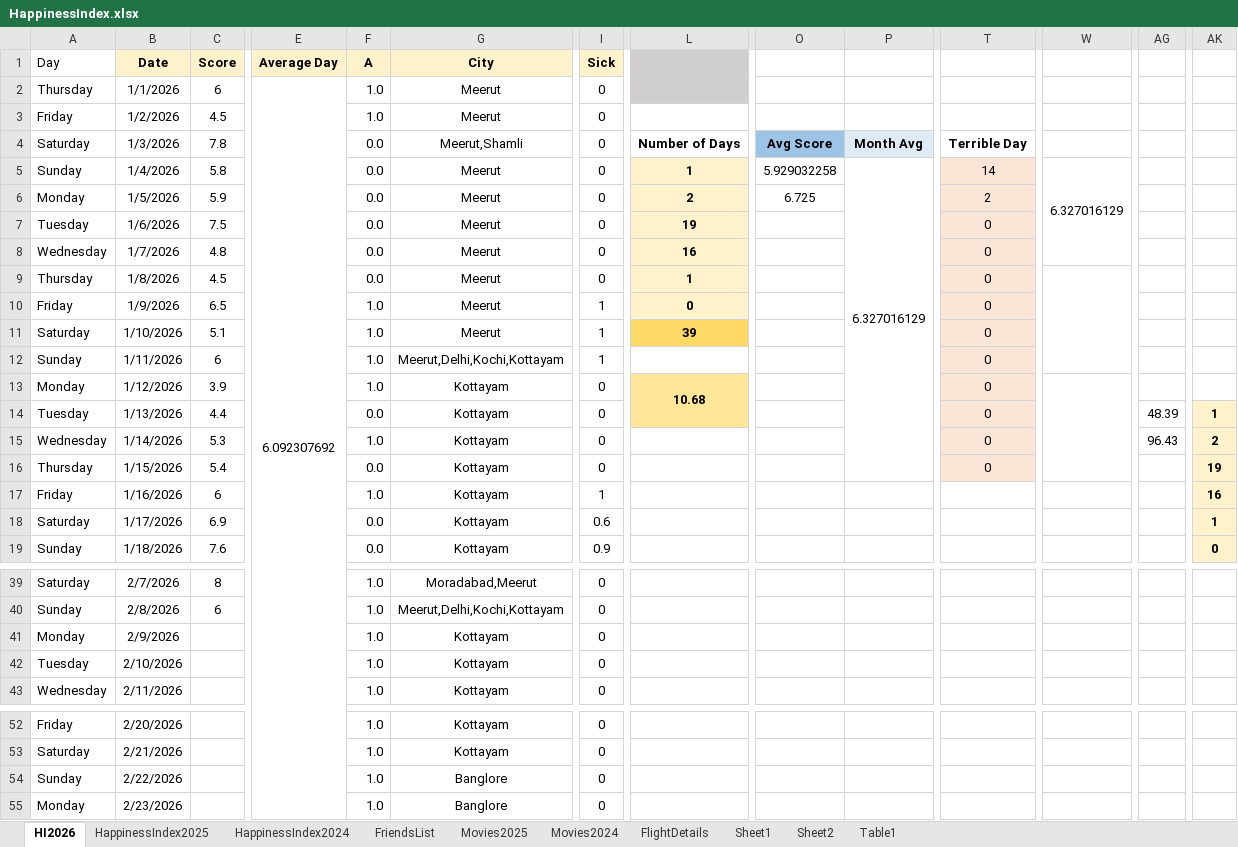
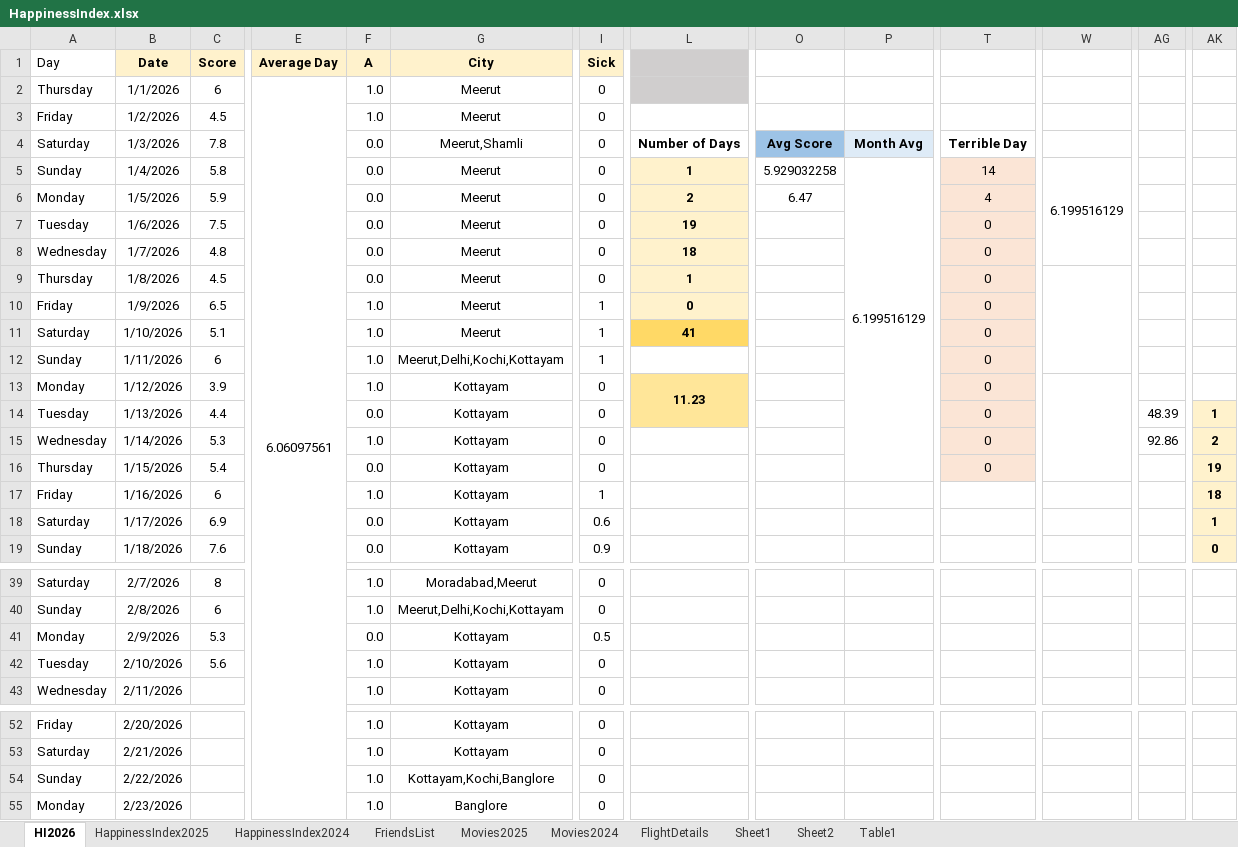
Before and after one commit to Abhinav-1708/Happiness-Index, an Excel workbook: HappinessIndex.xlsx, sheet HI2026, drawn as a sheet; only a part is shown, gaps mark what is left out; values as stored, in another font and other column widths than the file's, no borders; charts and pictures and conditional formats not drawn; the diff covers the shown part only; the diff names each change by its address in the sheet, - before the commit and + after, or states it on an @@ line.

```diff
--- a/HappinessIndex.xlsx (sheet HI2026)
+++ b/HappinessIndex.xlsx (sheet HI2026)
-E2 (Average Day): 6.092307692
+E2 (Average Day): 6.06097561
-P5: 6.327016129
+P5: 6.199516129
-W5: 6.327016129
+W5: 6.199516129
-O6: 6.725
+O6: 6.47
-T6: 2
+T6: 4
-L8: 16
+L8: 18
-L11: 39
+L11: 41
-L13: 10.68
+L13: 11.23
-AG15: 96.43
+AG15: 92.86
-AK17: 16
+AK17: 18
-C41 (Score): (empty)
+C41 (Score): 5.3
-F41 (A): 1.0
+F41 (A): 0.0
-I41 (Sick): 0
+I41 (Sick): 0.5
-C42 (Score): (empty)
+C42 (Score): 5.6
-G54 (City): Banglore
+G54 (City): Kottayam,Kochi,Banglore
```
Also changed, not shown: 3 edited cells elsewhere in this sheet, sheet FlightDetails, formulas that keep their value, charts or pictures.
